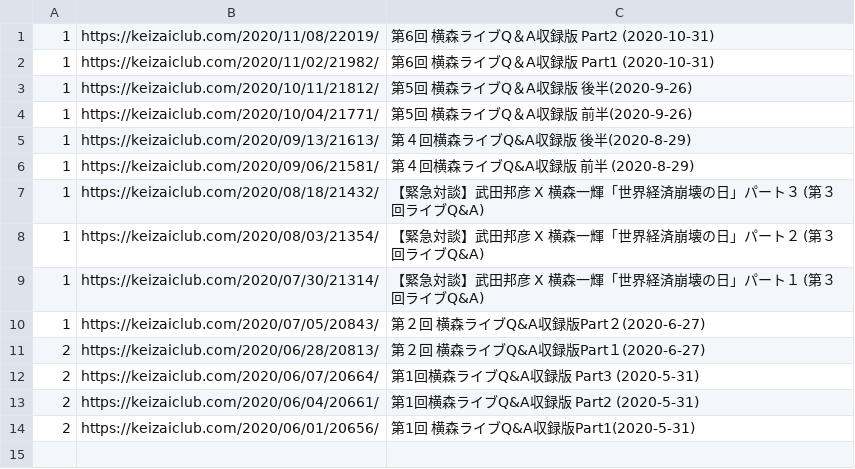
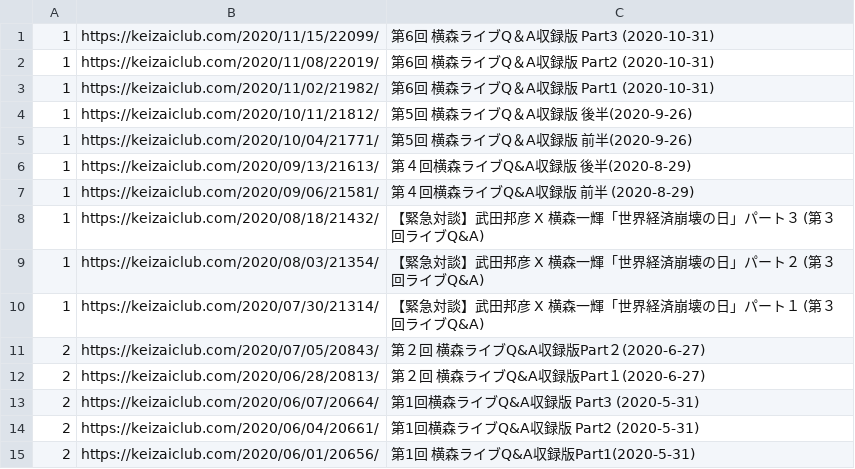
Before and after one commit to tndd/keizai-club, a TSV file: loaded_urls/live-qa.tsv, drawn as a sheet.

Commit message:
update live-qa urls

```diff
--- a/loaded_urls/live-qa.tsv
+++ b/loaded_urls/live-qa.tsv
@@ -1 +1,2 @@
+1	https://keizaiclub.com/2020/11/15/22099/	第6回 横森ライブQ＆A収録版 Part3 (2020-10-31)
 1	https://keizaiclub.com/2020/11/08/22019/	第6回 横森ライブQ＆A収録版 Part2 (2020-10-31)
@@ -9,3 +10,3 @@
 1	https://keizaiclub.com/2020/07/30/21314/	【緊急対談】武田邦彦 X 横森一輝「世界経済崩壊の日」パート１ (第３回ライブQ&A)
-1	https://keizaiclub.com/2020/07/05/20843/	第２回 横森ライブQ&A収録版Part２(2020-6-27)
+2	https://keizaiclub.com/2020/07/05/20843/	第２回 横森ライブQ&A収録版Part２(2020-6-27)
 2	https://keizaiclub.com/2020/06/28/20813/	第２回 横森ライブQ&A収録版Part１(2020-6-27)
```
